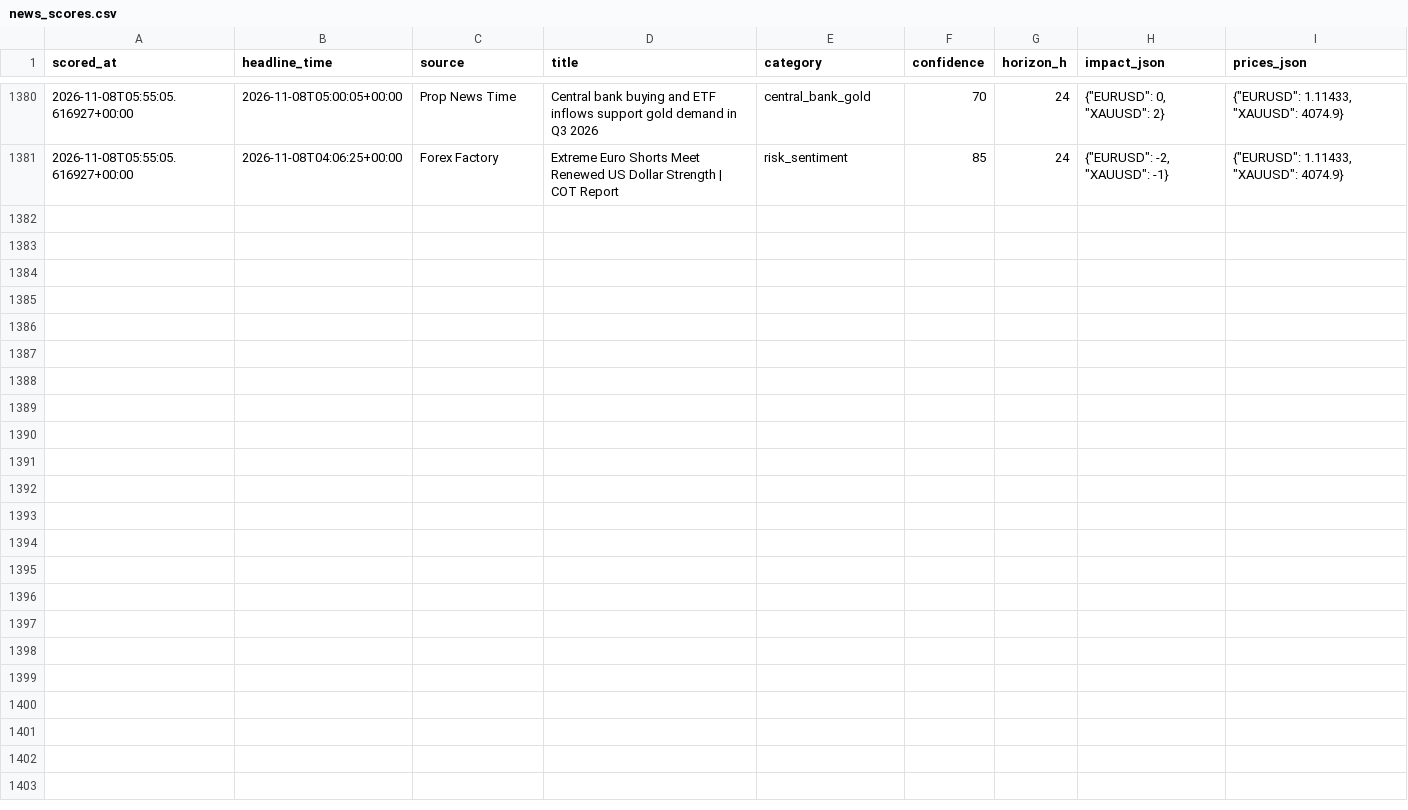
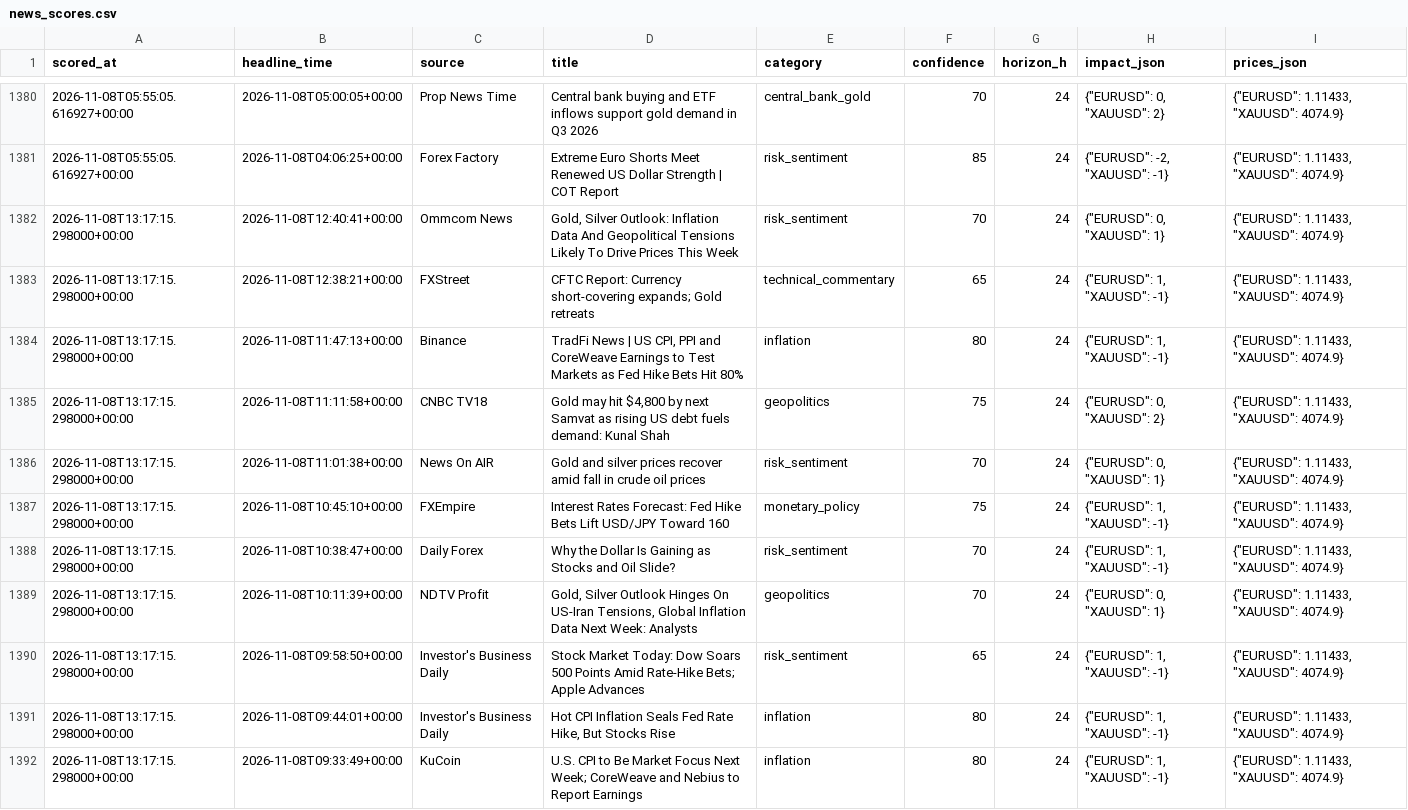
Before and after one commit to sobhansbp/Trade-, a CSV file: journal/news_scores.csv, drawn as a sheet; only a part is shown, gaps mark what is left out.

```diff
--- a/journal/news_scores.csv
+++ b/journal/news_scores.csv
@@ -1381 +1381,12 @@ scored_at,headline_time,source,title,category,confidence,horizon_h,impact_json,p
 2026-11-08T05:55:05.616927+00:00,2026-11-08T04:06:25+00:00,Forex Factory,Extreme Euro Shorts Meet Renewed US Dollar Strength | COT Report,risk_sentiment,85,24,"{""EURUSD"": -2, ""XAUUSD"": -1}","{""EURUSD"": 1.11433, ""XAUUSD"": 4074.9}"
+2026-11-08T13:17:15.298000+00:00,2026-11-08T12:40:41+00:00,Ommcom News,"Gold, Silver Outlook: Inflation Data And Geopolitical Tensions Likely To Drive Prices This Week",risk_sentiment,70,24,"{""EURUSD"": 0, ""XAUUSD"": 1}","{""EURUSD"": 1.11433, ""XAUUSD"": 4074.9}"
+2026-11-08T13:17:15.298000+00:00,2026-11-08T12:38:21+00:00,FXStreet,CFTC Report: Currency short-covering expands; Gold retreats,technical_commentary,65,24,"{""EURUSD"": 1, ""XAUUSD"": -1}","{""EURUSD"": 1.11433, ""XAUUSD"": 4074.9}"
+2026-11-08T13:17:15.298000+00:00,2026-11-08T11:47:13+00:00,Binance,"TradFi News | US CPI, PPI and CoreWeave Earnings to Test Markets as Fed Hike Bets Hit 80%",inflation,80,24,"{""EURUSD"": 1, ""XAUUSD"": -1}","{""EURUSD"": 1.11433, ""XAUUSD"": 4074.9}"
+2026-11-08T13:17:15.298000+00:00,2026-11-08T11:11:58+00:00,CNBC TV18,"Gold may hit $4,800 by next Samvat as rising US debt fuels demand: Kunal Shah",geopolitics,75,24,"{""EURUSD"": 0, ""XAUUSD"": 2}","{""EURUSD"": 1.11433, ""XAUUSD"": 4074.9}"
+2026-11-08T13:17:15.298000+00:00,2026-11-08T11:01:38+00:00,News On AIR,Gold and silver prices recover amid fall in crude oil prices,risk_sentiment,70,24,"{""EURUSD"": 0, ""XAUUSD"": 1}","{""EURUSD"": 1.11433, ""XAUUSD"": 4074.9}"
+2026-11-08T13:17:15.298000+00:00,2026-11-08T10:45:10+00:00,FXEmpire,Interest Rates Forecast: Fed Hike Bets Lift USD/JPY Toward 160,monetary_policy,75,24,"{""EURUSD"": 1, ""XAUUSD"": -1}","{""EURUSD"": 1.11433, ""XAUUSD"": 4074.9}"
+2026-11-08T13:17:15.298000+00:00,2026-11-08T10:38:47+00:00,Daily Forex,Why the Dollar Is Gaining as Stocks and Oil Slide?,risk_sentiment,70,24,"{""EURUSD"": 1, ""XAUUSD"": -1}","{""EURUSD"": 1.11433, ""XAUUSD"": 4074.9}"
+2026-11-08T13:17:15.298000+00:00,2026-11-08T10:11:39+00:00,NDTV Profit,"Gold, Silver Outlook Hinges On US-Iran Tensions, Global Inflation Data Next Week: Analysts",geopolitics,70,24,"{""EURUSD"": 0, ""XAUUSD"": 1}","{""EURUSD"": 1.11433, ""XAUUSD"": 4074.9}"
+2026-11-08T13:17:15.298000+00:00,2026-11-08T09:58:50+00:00,Investor's Business Daily,Stock Market Today: Dow Soars 500 Points Amid Rate-Hike Bets; Apple Advances,risk_sentiment,65,24,"{""EURUSD"": 1, ""XAUUSD"": -1}","{""EURUSD"": 1.11433, ""XAUUSD"": 4074.9}"
+2026-11-08T13:17:15.298000+00:00,2026-11-08T09:44:01+00:00,Investor's Business Daily,"Hot CPI Inflation Seals Fed Rate Hike, But Stocks Rise",inflation,80,24,"{""EURUSD"": 1, ""XAUUSD"": -1}","{""EURUSD"": 1.11433, ""XAUUSD"": 4074.9}"
+2026-11-08T13:17:15.298000+00:00,2026-11-08T09:33:49+00:00,KuCoin,U.S. CPI to Be Market Focus Next Week; CoreWeave and Nebius to Report Earnings,inflation,80,24,"{""EURUSD"": 1, ""XAUUSD"": -1}","{""EURUSD"": 1.11433, ""XAUUSD"": 4074.9}"
```
Also changed, not shown: journal/paper_equity.csv, journal/signals.csv, 2 other files.
